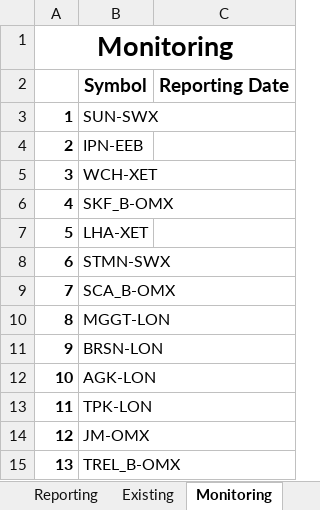
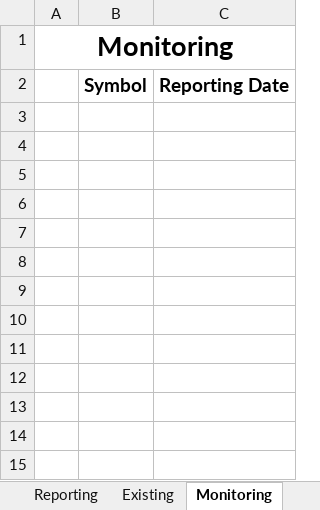
Before and after one commit to jner14/trade-automator, an Excel workbook: trade-dashboard.xlsm, sheet Monitoring, drawn as a sheet; values as stored, in another font and other column widths than the file's, no borders; the diff names each change by its address in the sheet, - before the commit and + after, or states it on an @@ line.

```diff
--- a/trade-dashboard.xlsm (sheet Monitoring)
+++ b/trade-dashboard.xlsm (sheet Monitoring)
-row 3: 1 | SUN-SWX
-row 4: 2 | IPN-EEB
-row 5: 3 | WCH-XET
-row 6: 4 | SKF_B-OMX
-row 7: 5 | LHA-XET
-row 8: 6 | STMN-SWX
-row 9: 7 | SCA_B-OMX
-row 10: 8 | MGGT-LON
-row 11: 9 | BRSN-LON
-row 12: 10 | AGK-LON
-row 13: 11 | TPK-LON
-row 14: 12 | JM-OMX
-row 15: 13 | TREL_B-OMX
```
Also changed, not shown: sheet Data, sheet Reporting, sheet Orders, sheet Existing, sheet Config, other sheet tabs, formulas that keep their value, hidden cells, 8 other files.
